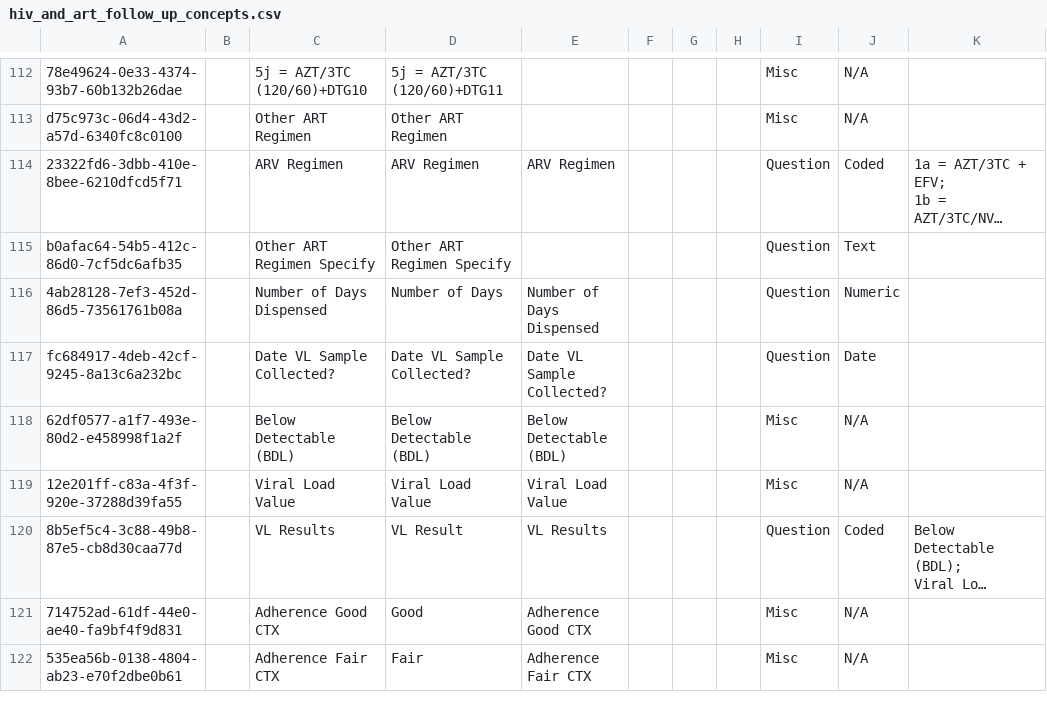
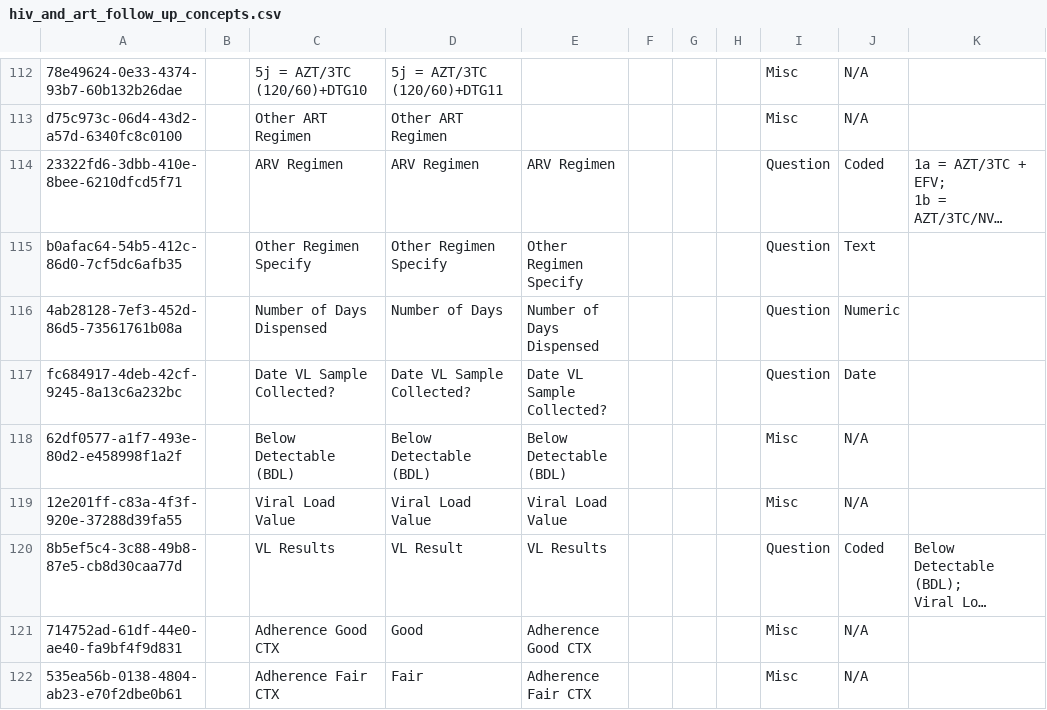
Before and after one commit to njm2176/ssemr, a CSV file: distro/configuration/concepts/hiv_and_art_follow_up_concepts.csv, drawn as a sheet; only a part is shown, gaps mark what is left out; long unchanged cells end in …; the diff names each change by its address in the sheet, - before the commit and + after, or states it on an @@ line.

```diff
--- a/distro/configuration/concepts/hiv_and_art_follow_up_concepts.csv
+++ b/distro/configuration/concepts/hiv_and_art_follow_up_concepts.csv
-C115: Other ART Regimen Specify
+C115: Other Regimen Specify
-D115: Other ART Regimen Specify
+D115: Other Regimen Specify
-E115: (empty)
+E115: Other Regimen Specify
```
Also changed, not shown: distro/configuration/concepts/hiv_and_art_follow_up_concept_set.csv.
